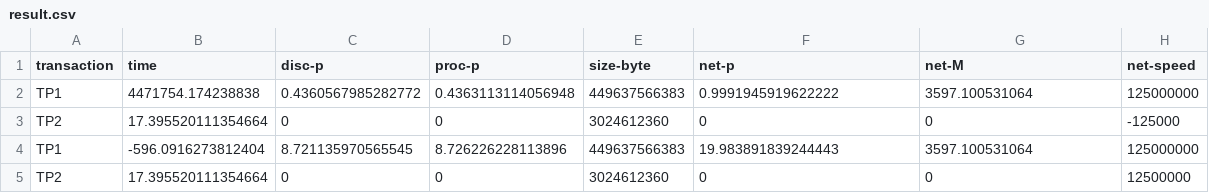
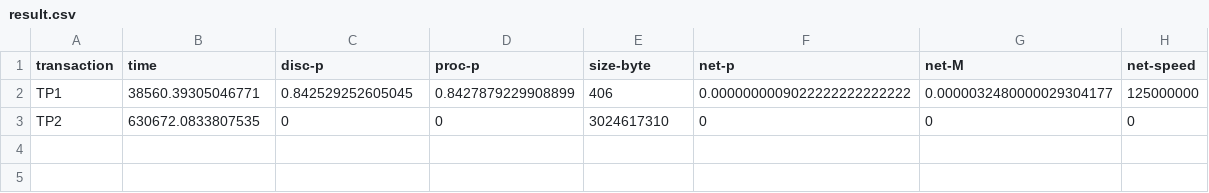
Before and after one commit to apanichkina/KSAMSimpleMathModel, a CSV file: data/result.csv, drawn as a sheet.

```diff
--- a/data/result.csv
+++ b/data/result.csv
@@ -1,5 +1,3 @@
 transaction,time,disc-p,proc-p,size-byte,net-p,net-M,net-speed
-TP1,4471754.174238838,0.4360567985282772,0.4363113114056948,449637566383,0.9991945919622222,3597.100531064,125000000
-TP2,17.395520111354664,0,0,3024612360,0,0,-125000
-TP1,-596.0916273812404,8.721135970565545,8.726226228113896,449637566383,19.983891839244443,3597.100531064,125000000
-TP2,17.395520111354664,0,0,3024612360,0,0,12500000
+TP1,38560.39305046771,0.842529252605045,0.8427879229908899,406,0.0000000009022222222222222,0.0000032480000029304177,125000000
+TP2,630672.0833807535,0,0,3024617310,0,0,0
```
Also changed, not shown: 5 other files.
